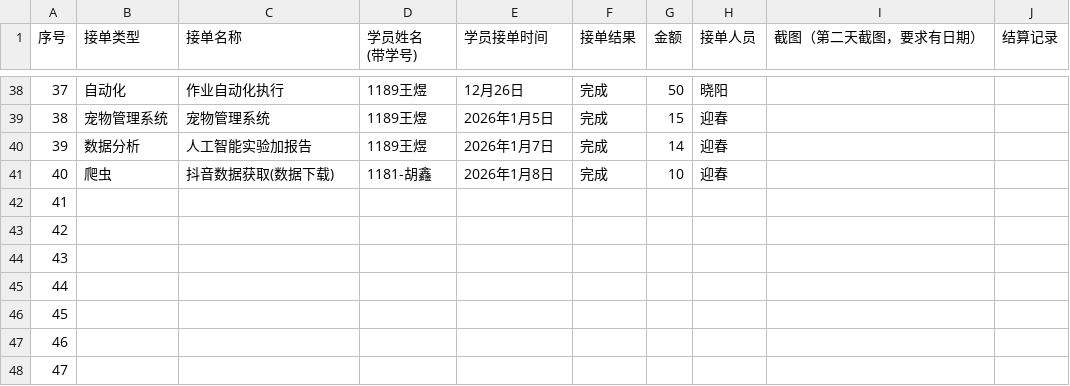
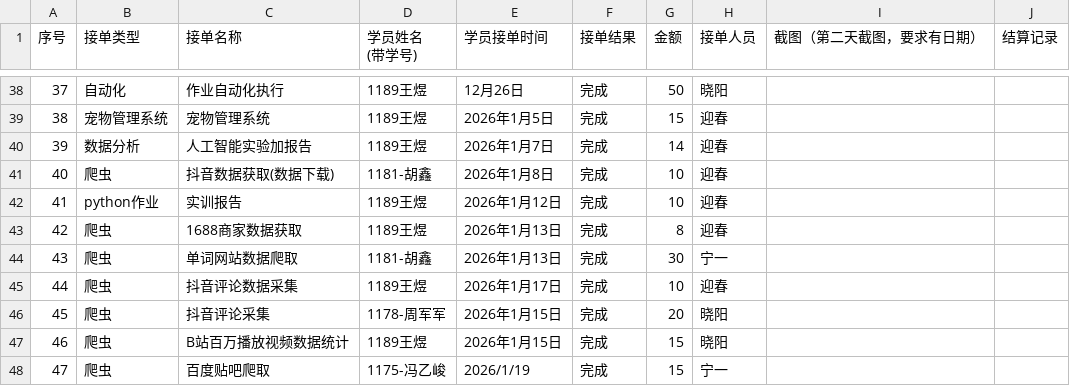
Before and after one commit to dawdaw1111/students, a CSV file: data/接单结果统计表.csv, drawn as a sheet; only a part is shown, gaps mark what is left out; the diff covers the shown part only.

```diff
--- a/data/接单结果统计表.csv
+++ b/data/接单结果统计表.csv
@@ -44,8 +44,8 @@
 40,爬虫,抖音数据获取(数据下载),1181-胡鑫,2026年1月8日,完成,10,迎春,,,,,,,,,,,,,,,,,,,,,,,,,,,,,,,,,,
-41,,,,,,,,,,,,,,,,,,,,,,,,,,,,,,,,,,,,,,,,,
-42,,,,,,,,,,,,,,,,,,,,,,,,,,,,,,,,,,,,,,,,,
-43,,,,,,,,,,,,,,,,,,,,,,,,,,,,,,,,,,,,,,,,,
-44,,,,,,,,,,,,,,,,,,,,,,,,,,,,,,,,,,,,,,,,,
-45,,,,,,,,,,,,,,,,,,,,,,,,,,,,,,,,,,,,,,,,,
-46,,,,,,,,,,,,,,,,,,,,,,,,,,,,,,,,,,,,,,,,,
-47,,,,,,,,,,,,,,,,,,,,,,,,,,,,,,,,,,,,,,,,,
+41,python作业,实训报告,1189王煜,2026年1月12日,完成,10,迎春,,,,,,,,,,,,,,,,,,,,,,,,,,,,,,,,,,
+42,爬虫,1688商家数据获取,1189王煜,2026年1月13日,完成,8,迎春,,,,,,,,,,,,,,,,,,,,,,,,,,,,,,,,,,
+43,爬虫,单词网站数据爬取,1181-胡鑫,2026年1月13日,完成,30,宁一,,,,,,,,,,,,,,,,,,,,,,,,,,,,,,,,,,
+44,爬虫,抖音评论数据采集,1189王煜,2026年1月17日,完成,10,迎春,,,,,,,,,,,,,,,,,,,,,,,,,,,,,,,,,,
+45,爬虫,抖音评论采集,1178-周军军,2026年1月15日,完成,20,晓阳,,,,,,,,,,,,,,,,,,,,,,,,,,,,,,,,,,
+46,爬虫,B站百万播放视频数据统计,1189王煜,2026年1月15日,完成,15,晓阳,,,,,,,,,,,,,,,,,,,,,,,,,,,,,,,,,,
+47,爬虫,百度贴吧爬取,1175-冯乙峻,2026/1/19,完成,15,宁一,,,,,,,,,,,,,,,,,,,,,,,,,,,,,,,,,,
```
Also changed, not shown: 49 edited cells elsewhere in this file, data/任务统计表.csv.
